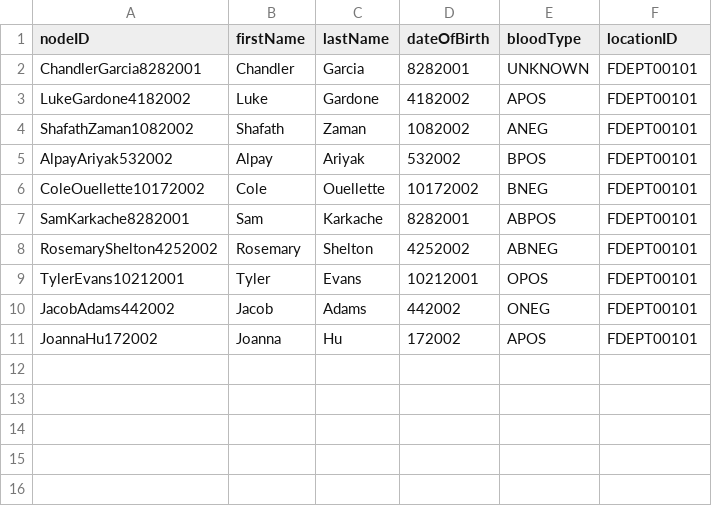
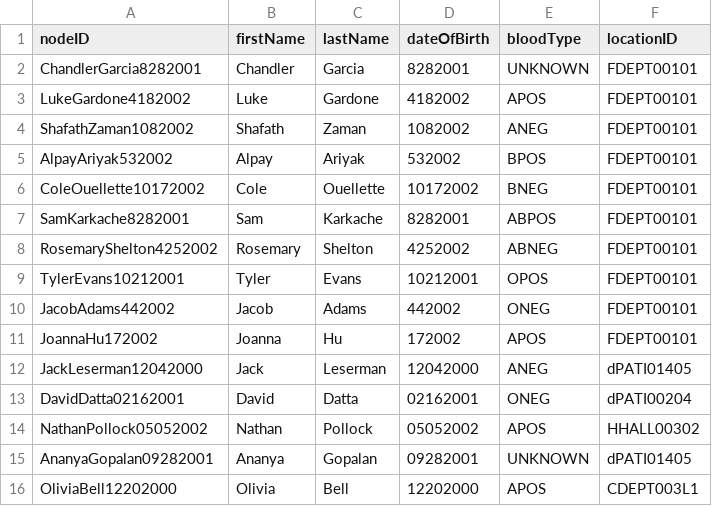
Before and after one commit to CS3733-D22-Team-D/CS3733-D22-Team-D-Application, a CSV file: src/main/resources/Patient.csv, drawn as a sheet.

```diff
--- a/src/main/resources/Patient.csv
+++ b/src/main/resources/Patient.csv
@@ -11 +11,6 @@ JacobAdams442002,Jacob,Adams,442002,ONEG,FDEPT00101
 JoannaHu172002,Joanna,Hu,172002,APOS,FDEPT00101
+JackLeserman12042000,Jack,Leserman,12042000,ANEG,dPATI01405
+DavidDatta02162001,David,Datta,02162001,ONEG,dPATI00204
+NathanPollock05052002,Nathan,Pollock,05052002,APOS,HHALL00302
+AnanyaGopalan09282001,Ananya,Gopalan,09282001,UNKNOWN,dPATI01405
+OliviaBell12202000,Olivia,Bell,12202000,APOS,CDEPT003L1
```
Also changed, not shown: 1 other file.
